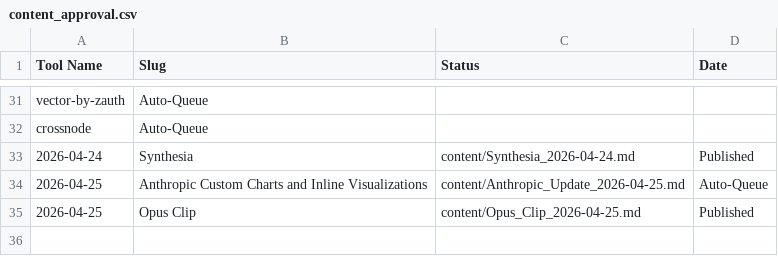
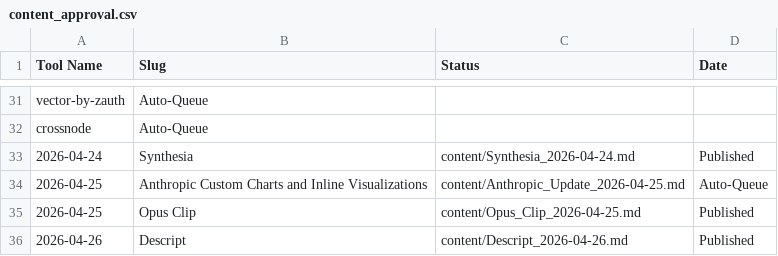
Before and after one commit to kvniranjan/BizToolZAI, a CSV file: content_approval.csv, drawn as a sheet; only a part is shown, gaps mark what is left out.

Commit message:
Publish SEO Title Descript AI Review 2026 The Best Video  Audio Editor Review

```diff
--- a/content_approval.csv
+++ b/content_approval.csv
@@ -35 +35,2 @@ crossnode,Auto-Queue
 2026-04-25,Opus Clip,content/Opus_Clip_2026-04-25.md,Published
+2026-04-26,Descript,content/Descript_2026-04-26.md,Published
```
Also changed, not shown: 1 other file.
